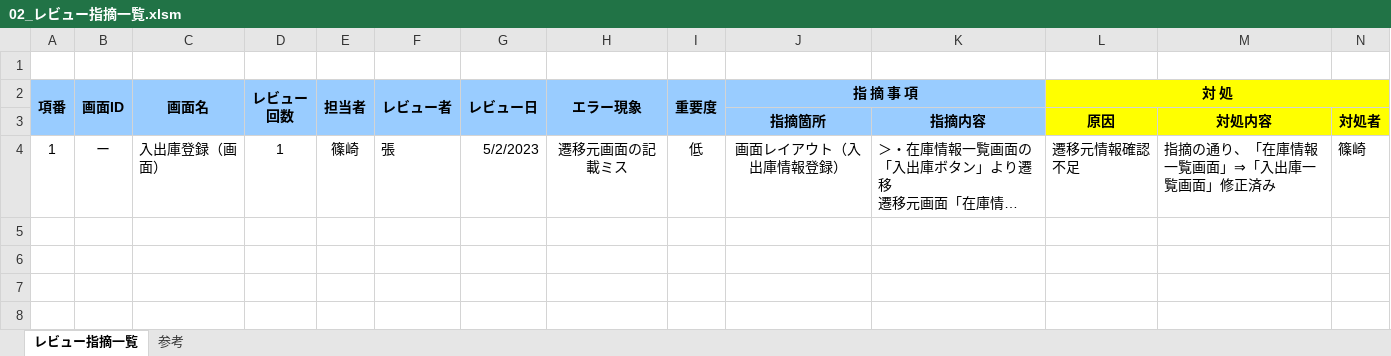
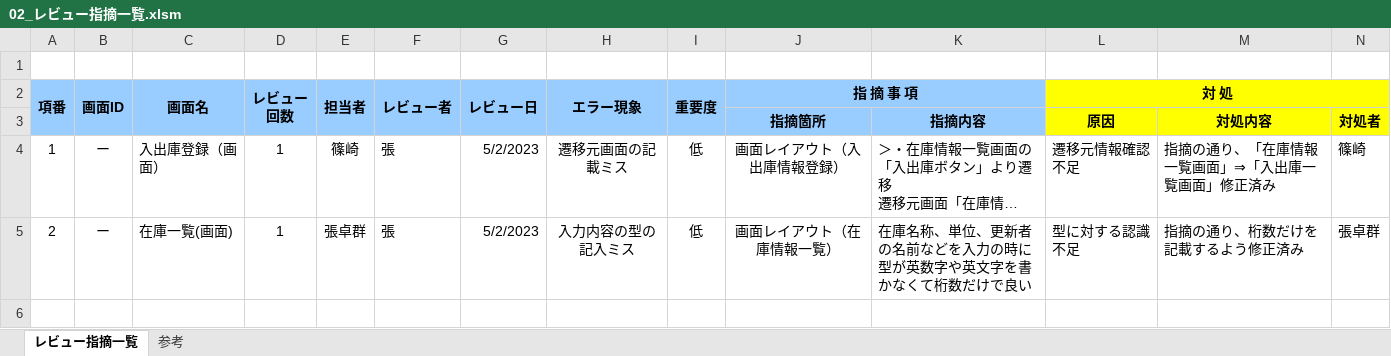
Before and after one commit to nts-ed/2023-05, an Excel workbook: 2023-05/202305/09_品質管理/02_レビュー指摘一覧.xlsm, sheet レビュー指摘一覧, drawn as a sheet; only a part is shown; long unchanged cells end in …; values as stored, in another font and other column widths than the file's, no borders; rows hold the shown columns only; the diff names each change by its address in the sheet, - before the commit and + after, or states it on an @@ line.

Commit message:
Update 02_レビュー指摘一覧.xlsm

```diff
--- a/2023-05/202305/09_品質管理/02_レビュー指摘一覧.xlsm (sheet レビュー指摘一覧)
+++ b/2023-05/202305/09_品質管理/02_レビュー指摘一覧.xlsm (sheet レビュー指摘一覧)
-row 5: (empty)
+row 5: 2 | ー | 在庫一覧(画面) | 1 | 張卓群 | 張 | 5/2/2023 | 入力内容の型の記入ミス | 低 | 画面レイアウト（在庫情報一覧） | 在庫名称、単位、更新者の名前などを入力の時に型が英数字や英文字を書かなくて桁数だけで良い | 型に対する認識不足 | 指摘の通り、桁数だけを記載するよう修正済み | 張卓群
```
